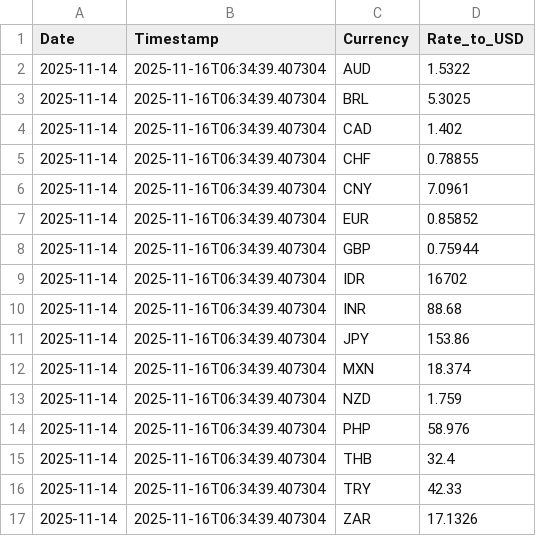
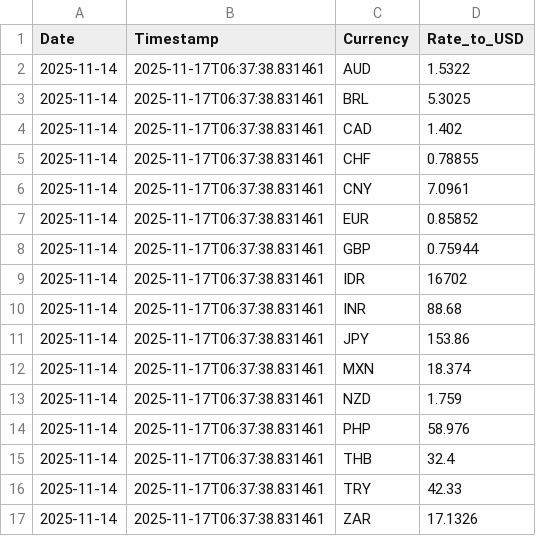
Before and after one commit to regitazakia/currency-comm-daily, a CSV file: data/currency_rates/latest.csv, drawn as a sheet.

```diff
--- a/data/currency_rates/latest.csv
+++ b/data/currency_rates/latest.csv
@@ -1,17 +1,17 @@
 Date,Timestamp,Currency,Rate_to_USD
-2025-11-14,2025-11-16T06:34:39.407304,AUD,1.5322
-2025-11-14,2025-11-16T06:34:39.407304,BRL,5.3025
-2025-11-14,2025-11-16T06:34:39.407304,CAD,1.402
-2025-11-14,2025-11-16T06:34:39.407304,CHF,0.78855
-2025-11-14,2025-11-16T06:34:39.407304,CNY,7.0961
-2025-11-14,2025-11-16T06:34:39.407304,EUR,0.85852
-2025-11-14,2025-11-16T06:34:39.407304,GBP,0.75944
-2025-11-14,2025-11-16T06:34:39.407304,IDR,16702
-2025-11-14,2025-11-16T06:34:39.407304,INR,88.68
-2025-11-14,2025-11-16T06:34:39.407304,JPY,153.86
-2025-11-14,2025-11-16T06:34:39.407304,MXN,18.374
-2025-11-14,2025-11-16T06:34:39.407304,NZD,1.759
-2025-11-14,2025-11-16T06:34:39.407304,PHP,58.976
-2025-11-14,2025-11-16T06:34:39.407304,THB,32.4
-2025-11-14,2025-11-16T06:34:39.407304,TRY,42.33
-2025-11-14,2025-11-16T06:34:39.407304,ZAR,17.1326
+2025-11-14,2025-11-17T06:37:38.831461,AUD,1.5322
+2025-11-14,2025-11-17T06:37:38.831461,BRL,5.3025
+2025-11-14,2025-11-17T06:37:38.831461,CAD,1.402
+2025-11-14,2025-11-17T06:37:38.831461,CHF,0.78855
+2025-11-14,2025-11-17T06:37:38.831461,CNY,7.0961
+2025-11-14,2025-11-17T06:37:38.831461,EUR,0.85852
+2025-11-14,2025-11-17T06:37:38.831461,GBP,0.75944
+2025-11-14,2025-11-17T06:37:38.831461,IDR,16702
+2025-11-14,2025-11-17T06:37:38.831461,INR,88.68
+2025-11-14,2025-11-17T06:37:38.831461,JPY,153.86
+2025-11-14,2025-11-17T06:37:38.831461,MXN,18.374
+2025-11-14,2025-11-17T06:37:38.831461,NZD,1.759
+2025-11-14,2025-11-17T06:37:38.831461,PHP,58.976
+2025-11-14,2025-11-17T06:37:38.831461,THB,32.4
+2025-11-14,2025-11-17T06:37:38.831461,TRY,42.33
+2025-11-14,2025-11-17T06:37:38.831461,ZAR,17.1326
```
Also changed, not shown: data/currency_rates/history.csv, data/food_prices/fao_index.csv, 4 other files.
